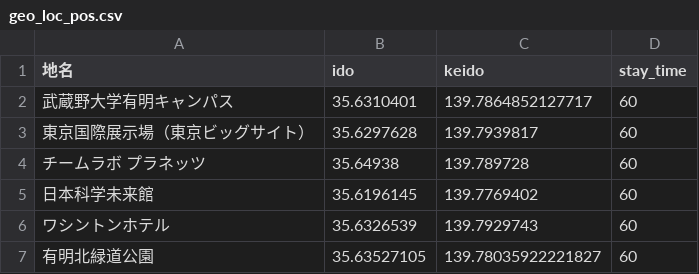
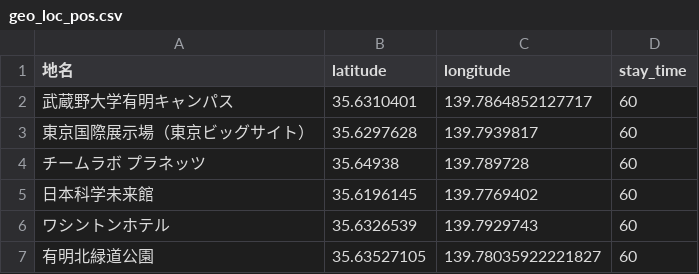
Before and after one commit to Yuki1005/Project2_Code_TripY, a CSV file: geo_loc_pos.csv, drawn as a sheet.

```diff
--- a/geo_loc_pos.csv
+++ b/geo_loc_pos.csv
@@ -1,2 +1,2 @@
-地名,ido,keido,stay_time
+地名,latitude,longitude,stay_time
 武蔵野大学有明キャンパス,35.6310401,139.7864852127717,60
```
Also changed, not shown: 7 other files.
